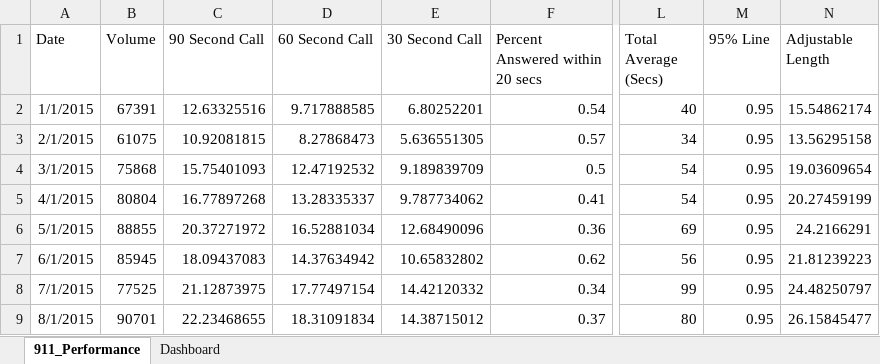
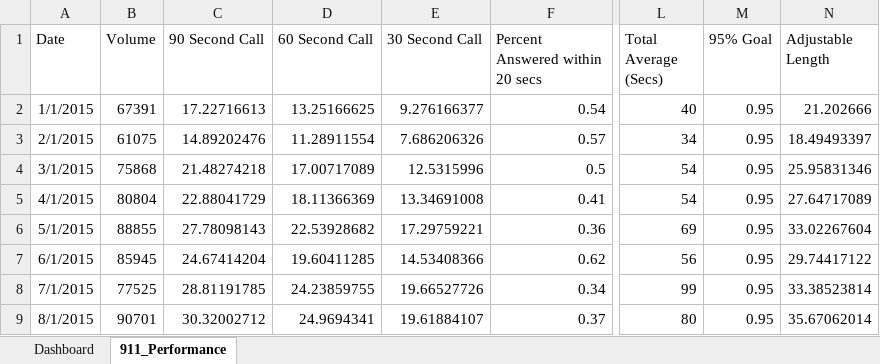
Before and after one commit to g-crosby/Memphis-911-Call-Volume, an Excel workbook: 911_Performance_Dash.xlsx, sheet 911_Performance, drawn as a sheet; only a part is shown, gaps mark what is left out; values as stored, in another font and other column widths than the file's, no borders; charts and pictures not drawn; the diff covers the shown part only; the diff names each change by its address in the sheet, - before the commit and + after, or states it on an @@ line.

Commit message:
Second

```diff
--- a/911_Performance_Dash.xlsx (sheet 911_Performance)
+++ b/911_Performance_Dash.xlsx (sheet 911_Performance)
@@ sheet tab order changed: Dashboard | 911_Performance @@
-M1: 95% Line
+M1: 95% Goal
-C2 (90 Second Call): 12.63325516
+C2 (90 Second Call): 17.22716613
-D2 (60 Second Call): 9.717888585
+D2 (60 Second Call): 13.25166625
-E2 (30 Second Call): 6.80252201
+E2 (30 Second Call): 9.276166377
-N2 (Adjustable Length): 15.54862174
+N2 (Adjustable Length): 21.202666
-C3 (90 Second Call): 10.92081815
+C3 (90 Second Call): 14.89202476
-D3 (60 Second Call): 8.27868473
+D3 (60 Second Call): 11.28911554
-E3 (30 Second Call): 5.636551305
+E3 (30 Second Call): 7.686206326
-N3 (Adjustable Length): 13.56295158
+N3 (Adjustable Length): 18.49493397
-C4 (90 Second Call): 15.75401093
+C4 (90 Second Call): 21.48274218
-D4 (60 Second Call): 12.47192532
+D4 (60 Second Call): 17.00717089
-E4 (30 Second Call): 9.189839709
+E4 (30 Second Call): 12.5315996
-N4 (Adjustable Length): 19.03609654
+N4 (Adjustable Length): 25.95831346
-C5 (90 Second Call): 16.77897268
+C5 (90 Second Call): 22.88041729
-D5 (60 Second Call): 13.28335337
+D5 (60 Second Call): 18.11366369
-E5 (30 Second Call): 9.787734062
+E5 (30 Second Call): 13.34691008
-N5 (Adjustable Length): 20.27459199
+N5 (Adjustable Length): 27.64717089
-C6 (90 Second Call): 20.37271972
+C6 (90 Second Call): 27.78098143
-D6 (60 Second Call): 16.52881034
+D6 (60 Second Call): 22.53928682
-E6 (30 Second Call): 12.68490096
+E6 (30 Second Call): 17.29759221
-N6 (Adjustable Length): 24.2166291
+N6 (Adjustable Length): 33.02267604
-C7 (90 Second Call): 18.09437083
+C7 (90 Second Call): 24.67414204
-D7 (60 Second Call): 14.37634942
+D7 (60 Second Call): 19.60411285
-E7 (30 Second Call): 10.65832802
+E7 (30 Second Call): 14.53408366
-N7 (Adjustable Length): 21.81239223
+N7 (Adjustable Length): 29.74417122
-C8 (90 Second Call): 21.12873975
+C8 (90 Second Call): 28.81191785
-D8 (60 Second Call): 17.77497154
+D8 (60 Second Call): 24.23859755
-E8 (30 Second Call): 14.42120332
+E8 (30 Second Call): 19.66527726
-N8 (Adjustable Length): 24.48250797
+N8 (Adjustable Length): 33.38523814
-C9 (90 Second Call): 22.23468655
+C9 (90 Second Call): 30.32002712
-D9 (60 Second Call): 18.31091834
+D9 (60 Second Call): 24.9694341
-E9 (30 Second Call): 14.38715012
+E9 (30 Second Call): 19.61884107
-N9 (Adjustable Length): 26.15845477
+N9 (Adjustable Length): 35.67062014
```
Also changed, not shown: 328 edited cells elsewhere in this sheet, sheet Dashboard, charts or pictures.
